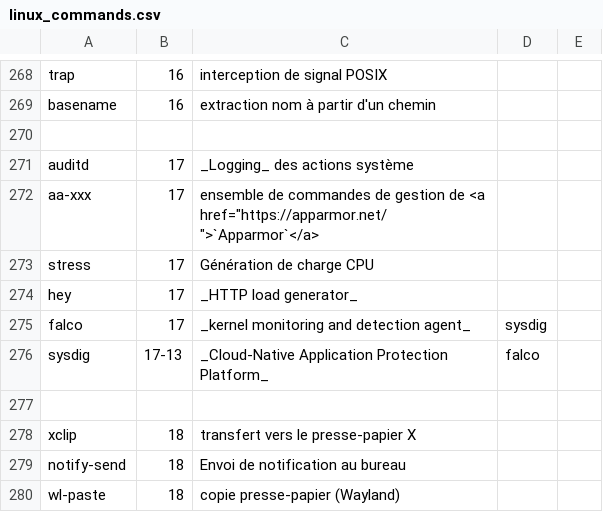
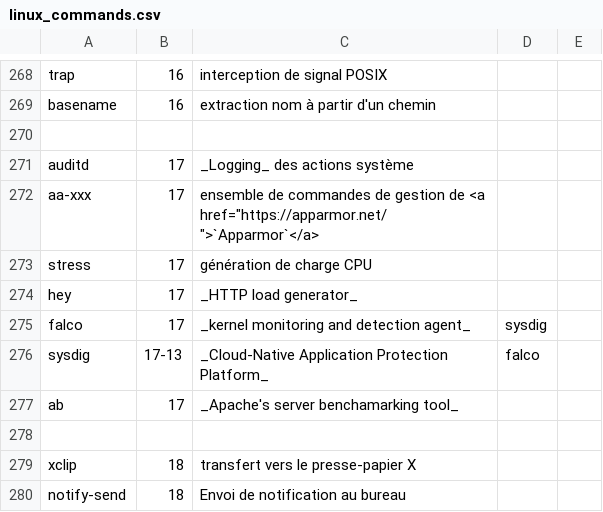
Before and after one commit to skramm/linux_shell, a CSV file: content/linux_commands.csv, drawn as a sheet; only a part is shown, gaps mark what is left out; the shorter side is filled out with more unchanged rows.

```diff
--- a/content/linux_commands.csv
+++ b/content/linux_commands.csv
@@ -272,3 +272,3 @@ auditd;17;_Logging_ des actions système
 aa-xxx;17;ensemble de commandes de gestion de <a href="https://apparmor.net/">`Apparmor`</a>
-stress;17;Génération de charge CPU
+stress;17;génération de charge CPU
 hey;17;_HTTP load generator_
@@ -276,2 +276,3 @@ falco;17;_kernel monitoring and detection agent_;sysdig
 sysdig;17-13;_Cloud-Native Application Protection Platform_;falco
+ab;17;_Apache's server benchamarking tool_
 
```
Also changed, not shown: content/linux_cat.csv, 2 other files.
